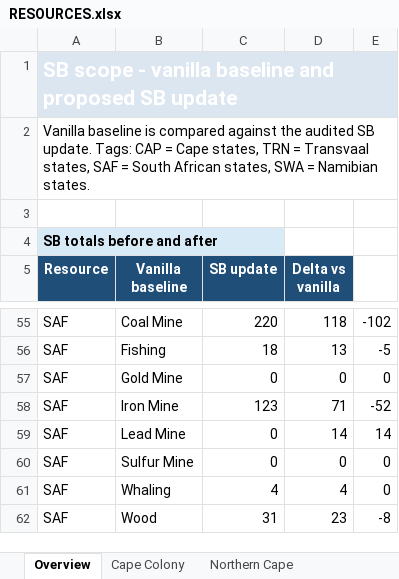
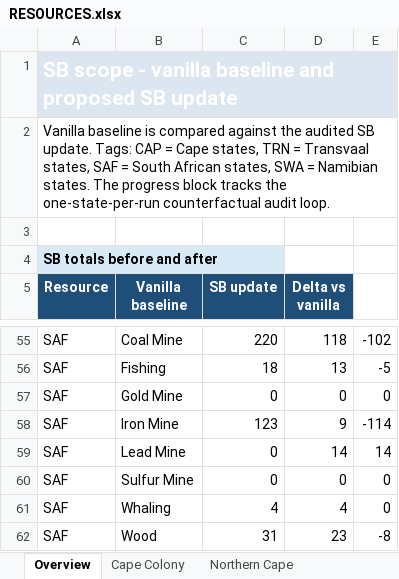
Before and after one commit to kaapse-tollie/spes-bona, an Excel workbook: Docs/resources/RESOURCES.xlsx, sheet Overview, drawn as a sheet; only a part is shown, gaps mark what is left out; values as stored, in another font and other column widths than the file's, no borders; the diff covers the shown part only; the diff names each change by its address in the sheet, - before the commit and + after, or states it on an @@ line.

Commit message:
Ralph iteration 1: work in progress

```diff
--- a/Docs/resources/RESOURCES.xlsx (sheet Overview)
+++ b/Docs/resources/RESOURCES.xlsx (sheet Overview)
-A2 (Resource): …Namibian states.
+A2 (Resource): …Namibian states. The progress block tracks the one-state-per-run counterfactual audit loop.
-D58 (Delta vs vanilla): 71
+D58 (Delta vs vanilla): 9
-E58: -52
+E58: -114
```
Also changed, not shown: 16 added rows and 4 edited cells elsewhere in this sheet, sheet Northern Cape, sheet Botswana, sheet Hereroland, sheet Drakensberg, sheet Transorangia, sheet Zambezi, 7 more sheets, 31 other files.
